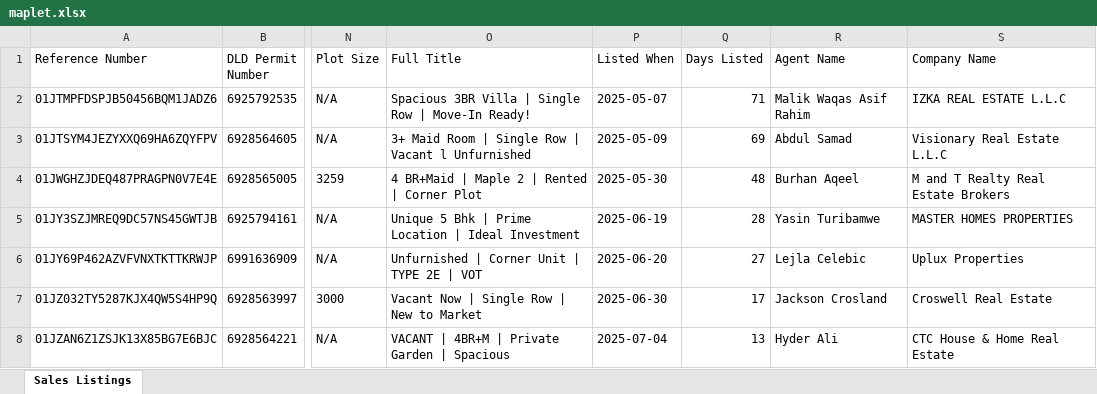
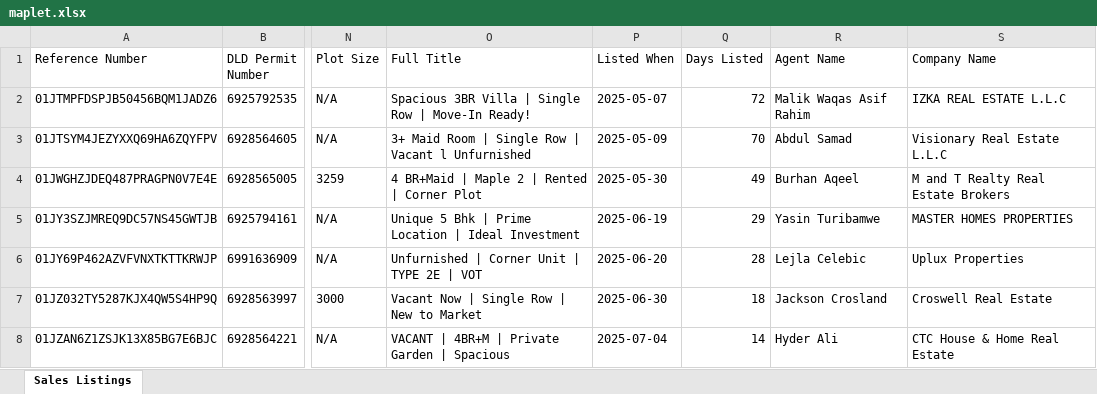
Before and after one commit to Levan91/MegaValuationer, an Excel workbook: Data/Listings/maplet.xlsx, sheet Sales Listings, drawn as a sheet; only a part is shown, gaps mark what is left out; values as stored, in another font and other column widths than the file's, no borders; the diff covers the shown part only; the diff names each change by its address in the sheet, - before the commit and + after, or states it on an @@ line.

```diff
--- a/Data/Listings/maplet.xlsx (sheet Sales Listings)
+++ b/Data/Listings/maplet.xlsx (sheet Sales Listings)
-Q2 (Days Listed): 71
+Q2 (Days Listed): 72
-Q3 (Days Listed): 69
+Q3 (Days Listed): 70
-Q4 (Days Listed): 48
+Q4 (Days Listed): 49
-Q5 (Days Listed): 28
+Q5 (Days Listed): 29
-Q6 (Days Listed): 27
+Q6 (Days Listed): 28
-Q7 (Days Listed): 17
+Q7 (Days Listed): 18
-Q8 (Days Listed): 13
+Q8 (Days Listed): 14
```
Also changed, not shown: 6 added rows, 5 removed rows and 117 edited cells elsewhere in this sheet, Data/Listings Rent/maple_rent.xlsx, Data/Transactions/Maple_transactions.xlsx, 1 other file.
